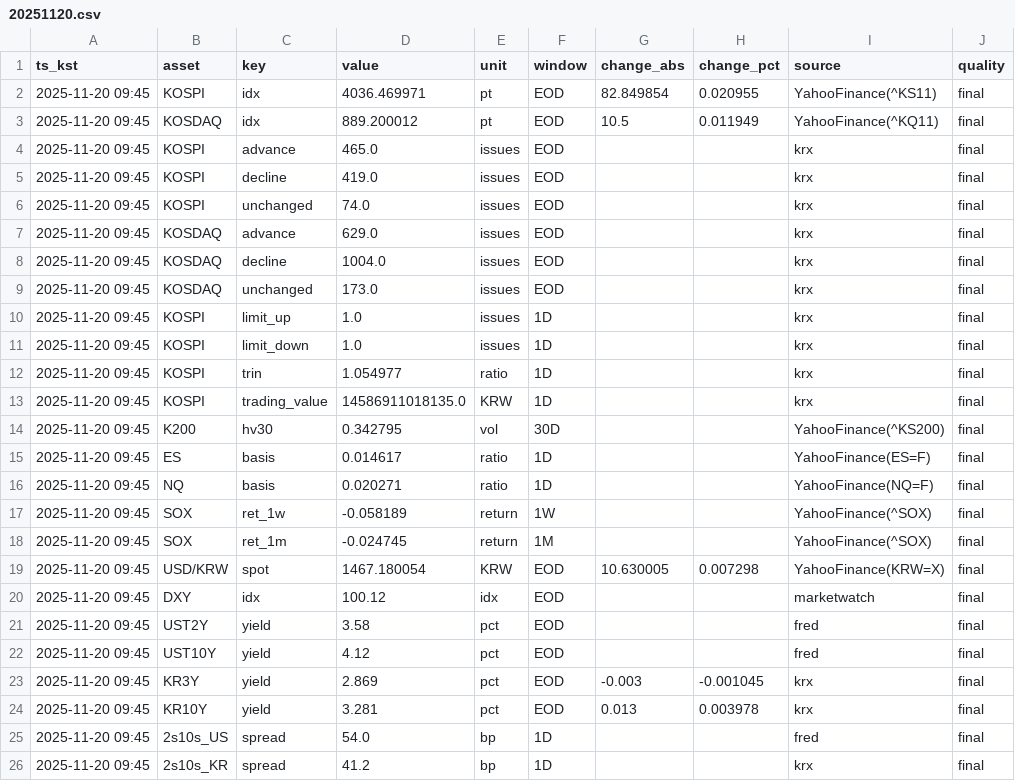
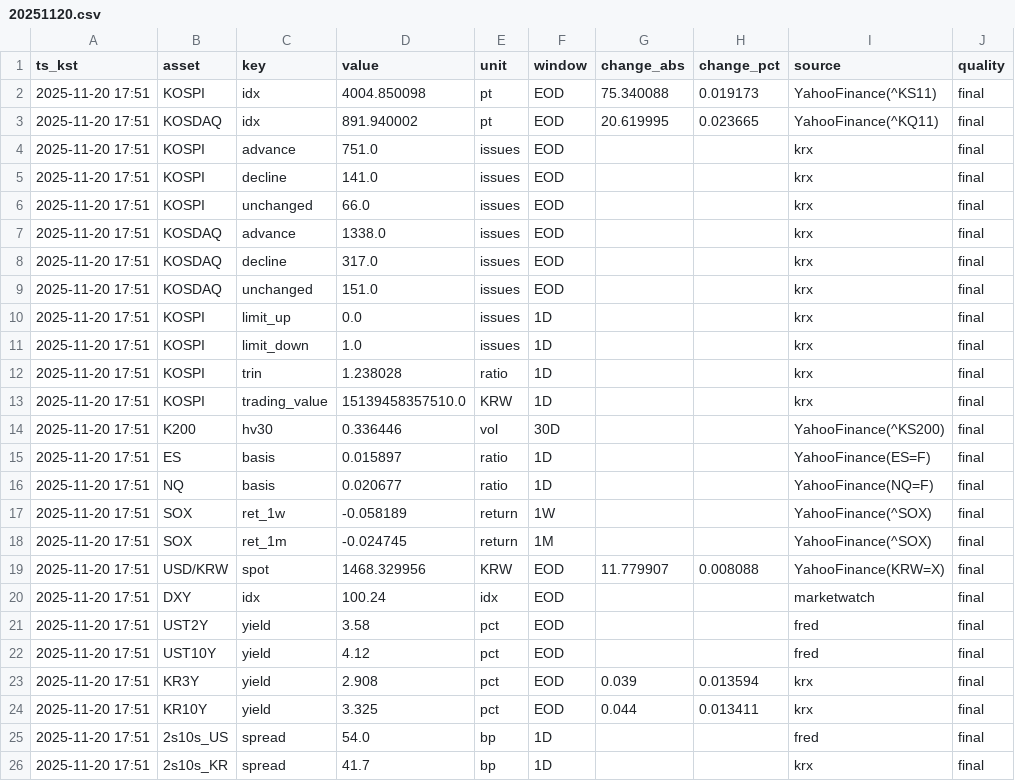
Before and after one commit to suchoforchat-creator/krx-feed, a CSV file: out/daily/20251120.csv, drawn as a sheet; only a part is shown; the diff covers the shown part only; the diff names each change by its address in the sheet, - before the commit and + after, or states it on an @@ line.

```diff
--- a/out/daily/20251120.csv
+++ b/out/daily/20251120.csv
-A2:A26 (ts_kst): 2025-11-20 09:45
+A2:A26 (ts_kst): 2025-11-20 17:51
-D2 (value): 4036.469971
+D2 (value): 4004.850098
-G2 (change_abs): 82.849854
+G2 (change_abs): 75.340088
-H2 (change_pct): 0.020955
+H2 (change_pct): 0.019173
-D3 (value): 889.200012
+D3 (value): 891.940002
-G3 (change_abs): 10.5
+G3 (change_abs): 20.619995
-H3 (change_pct): 0.011949
+H3 (change_pct): 0.023665
-D4 (value): 465.0
+D4 (value): 751.0
-D5 (value): 419.0
+D5 (value): 141.0
-D6 (value): 74.0
+D6 (value): 66.0
-D7 (value): 629.0
+D7 (value): 1338.0
-D8 (value): 1004.0
+D8 (value): 317.0
-D9 (value): 173.0
+D9 (value): 151.0
-D10 (value): 1.0
+D10 (value): 0.0
-D12 (value): 1.054977
+D12 (value): 1.238028
-D13 (value): 14586911018135.0
+D13 (value): 15139458357510.0
-D14 (value): 0.342795
+D14 (value): 0.336446
-D15 (value): 0.014617
+D15 (value): 0.015897
-D16 (value): 0.020271
+D16 (value): 0.020677
-D19 (value): 1467.180054
+D19 (value): 1468.329956
-G19 (change_abs): 10.630005
+G19 (change_abs): 11.779907
-H19 (change_pct): 0.007298
+H19 (change_pct): 0.008088
-D20 (value): 100.12
+D20 (value): 100.24
-D23 (value): 2.869
+D23 (value): 2.908
-G23 (change_abs): -0.003
+G23 (change_abs): 0.039
-H23 (change_pct): -0.001045
+H23 (change_pct): 0.013594
-D24 (value): 3.281
+D24 (value): 3.325
-G24 (change_abs): 0.013
+G24 (change_abs): 0.044
-H24 (change_pct): 0.003978
+H24 (change_pct): 0.013411
-D26 (value): 41.2
+D26 (value): 41.7
```
Also changed, not shown: 22 edited cells elsewhere in this file, out/history.csv, out/latest.csv, 1 other file.
